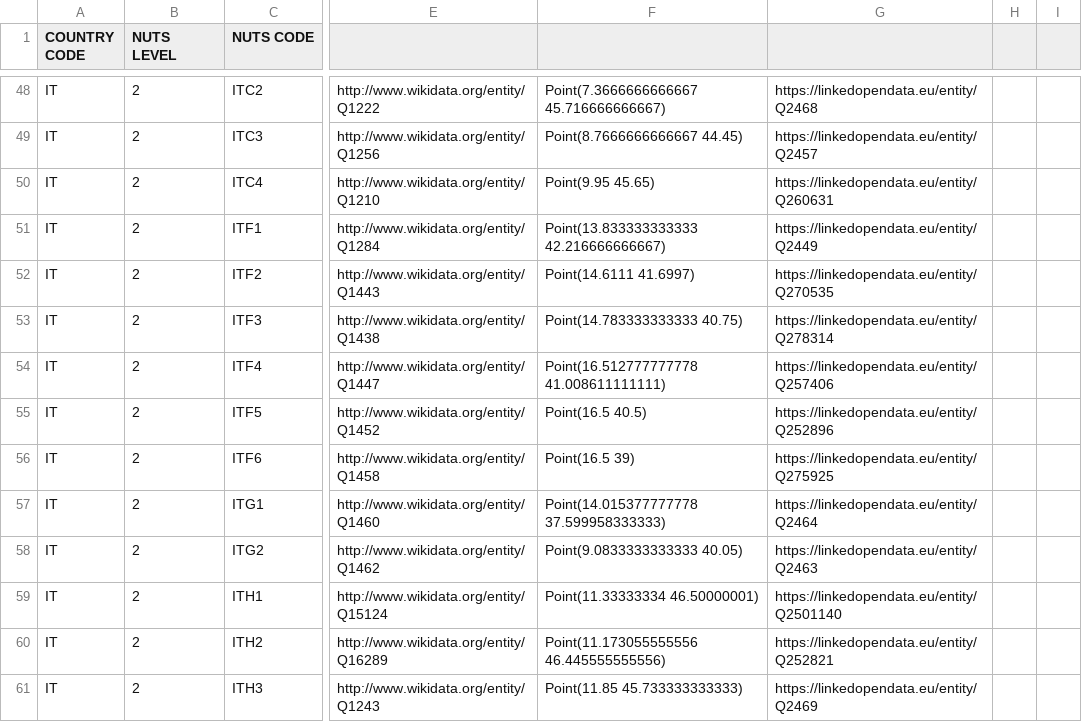
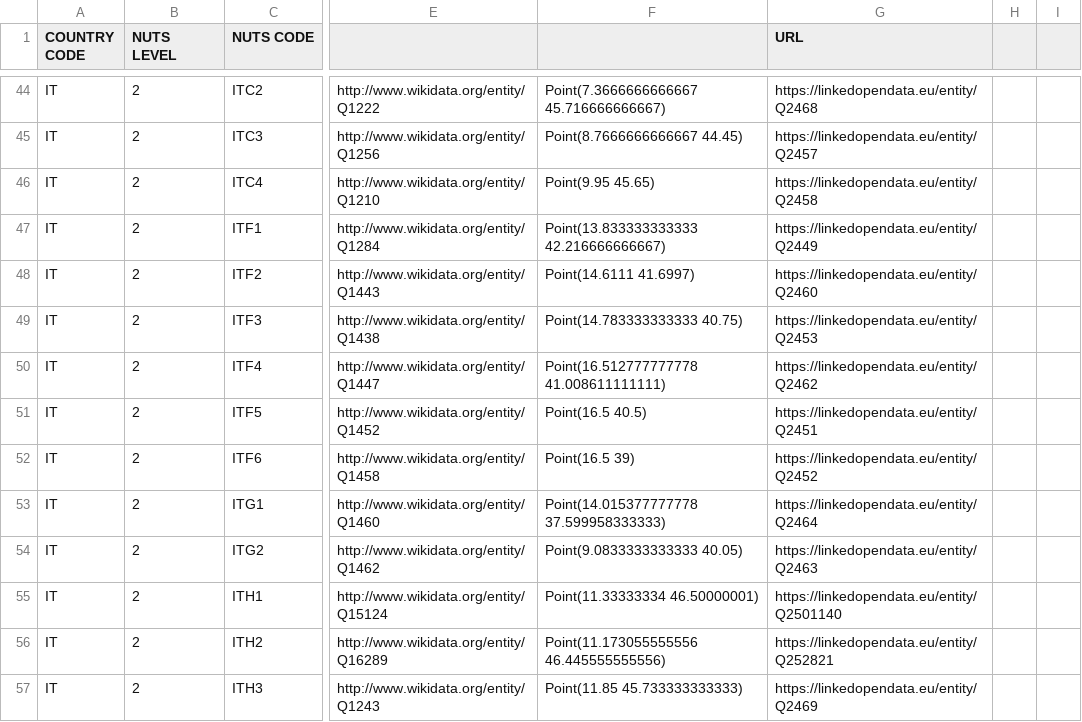
Before and after one commit to ec-doris/kohesio-backend, a CSV file: src/main/resources/regions2.csv, drawn as a sheet; only a part is shown, gaps mark what is left out; addresses are those after the commit; the diff covers the shown part only; the diff names each change by its address in the sheet, - before the commit and + after, or states it on an @@ line.

```diff
--- a/src/main/resources/regions2.csv
+++ b/src/main/resources/regions2.csv
-G1: (empty)
+G1: URL
-G46 (URL): https://linkedopendata.eu/entity/Q260631
+G46 (URL): https://linkedopendata.eu/entity/Q2458
-G48 (URL): https://linkedopendata.eu/entity/Q270535
+G48 (URL): https://linkedopendata.eu/entity/Q2460
-G49 (URL): https://linkedopendata.eu/entity/Q278314
+G49 (URL): https://linkedopendata.eu/entity/Q2453
-G50 (URL): https://linkedopendata.eu/entity/Q257406
+G50 (URL): https://linkedopendata.eu/entity/Q2462
-G51 (URL): https://linkedopendata.eu/entity/Q252896
+G51 (URL): https://linkedopendata.eu/entity/Q2451
-G52 (URL): https://linkedopendata.eu/entity/Q275925
+G52 (URL): https://linkedopendata.eu/entity/Q2452
```
Also changed, not shown: 4 removed rows and 52 edited cells elsewhere in this file, 1 other file.
